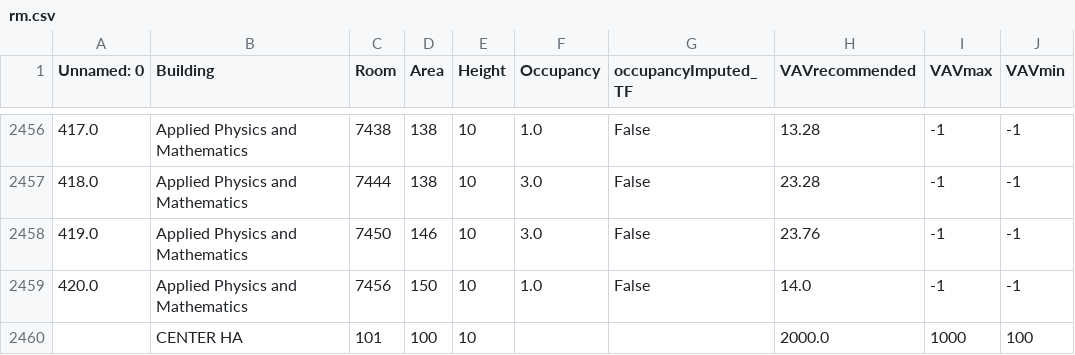
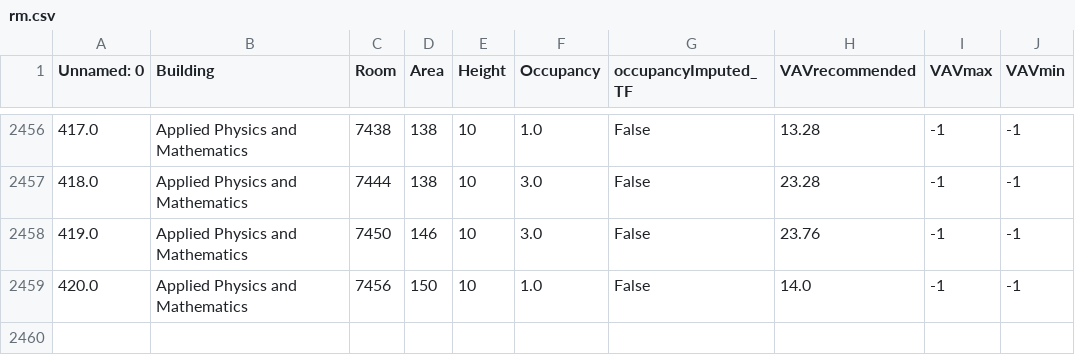
Before and after one commit to nichkho/Infection-Risk-App, a CSV file: rm.csv, drawn as a sheet; only a part is shown, gaps mark what is left out; the diff names each change by its address in the sheet, - before the commit and + after, or states it on an @@ line.

Commit message:
Update rm.csv

```diff
--- a/rm.csv
+++ b/rm.csv
-row 2460:  | CENTER HA | 101 | 100 | 10 |  |  | 2000.0 | 1000 | 100
```
